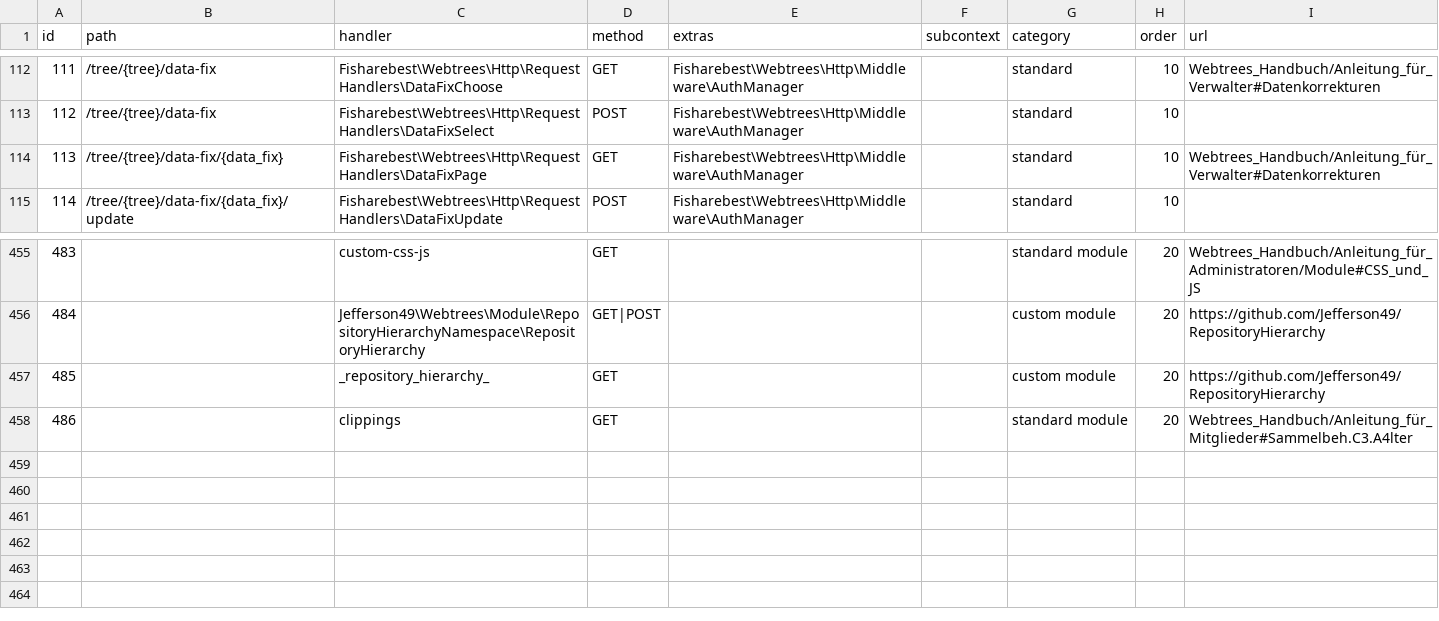
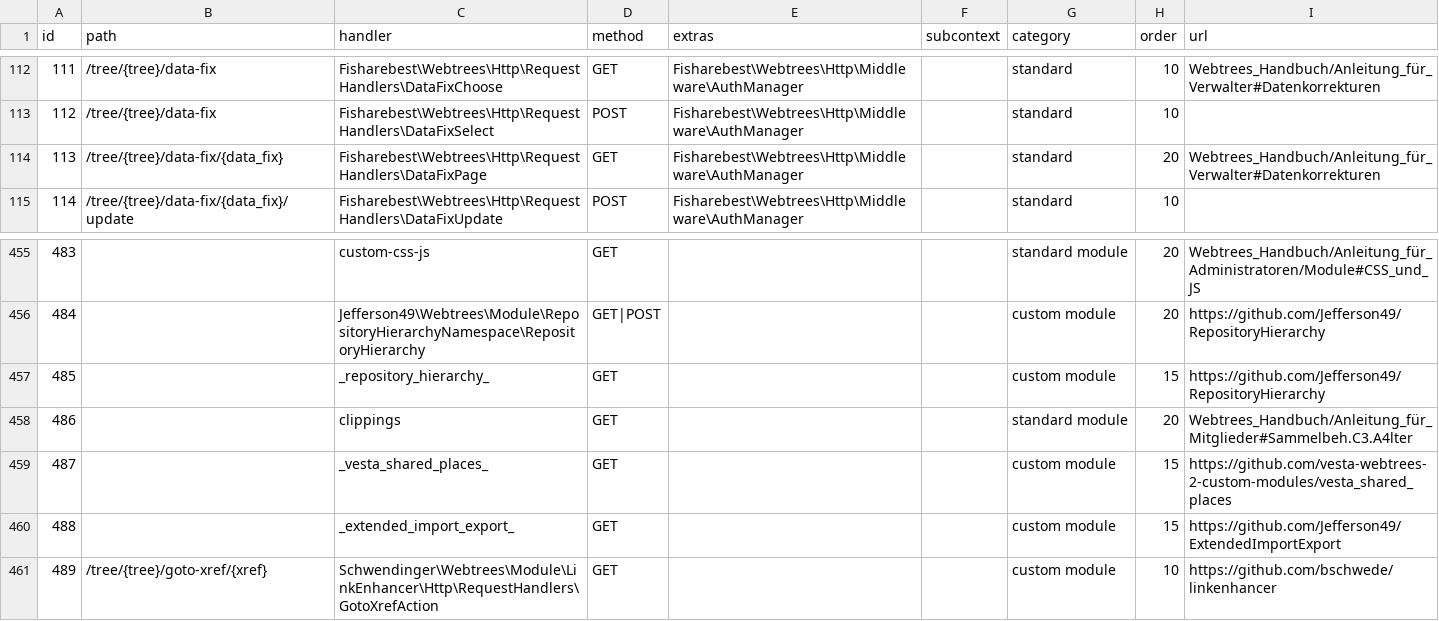
Before and after one commit to bschwede/linkenhancer, a CSV file: Schema/SeedHelpTable.csv, drawn as a sheet; only a part is shown, gaps mark what is left out.

Commit message:
fix #47 wthb - help link for custom data-fixes ; additional rules

```diff
--- a/Schema/SeedHelpTable.csv
+++ b/Schema/SeedHelpTable.csv
@@ -113,3 +113,3 @@ id;path;handler;method;extras;subcontext;category;order;url
 112;/tree/{tree}/data-fix;Fisharebest\Webtrees\Http\RequestHandlers\DataFixSelect;POST;Fisharebest\Webtrees\Http\Middleware\AuthManager;;standard;10;
-113;/tree/{tree}/data-fix/{data_fix};Fisharebest\Webtrees\Http\RequestHandlers\DataFixPage;GET;Fisharebest\Webtrees\Http\Middleware\AuthManager;;standard;10;Webtrees_Handbuch/Anleitung_für_Verwalter#Datenkorrekturen
+113;/tree/{tree}/data-fix/{data_fix};Fisharebest\Webtrees\Http\RequestHandlers\DataFixPage;GET;Fisharebest\Webtrees\Http\Middleware\AuthManager;;standard;20;Webtrees_Handbuch/Anleitung_für_Verwalter#Datenkorrekturen
 114;/tree/{tree}/data-fix/{data_fix}/update;Fisharebest\Webtrees\Http\RequestHandlers\DataFixUpdate;POST;Fisharebest\Webtrees\Http\Middleware\AuthManager;;standard;10;
@@ -456,3 +456,6 @@ id;path;handler;method;extras;subcontext;category;order;url
 484;;Jefferson49\Webtrees\Module\RepositoryHierarchyNamespace\RepositoryHierarchy;GET|POST;;;custom module;20;https://github.com/Jefferson49/RepositoryHierarchy
-485;;_repository_hierarchy_;GET;;;custom module;20;https://github.com/Jefferson49/RepositoryHierarchy
+485;;_repository_hierarchy_;GET;;;custom module;15;https://github.com/Jefferson49/RepositoryHierarchy
 486;;clippings;GET;;;standard module;20;Webtrees_Handbuch/Anleitung_für_Mitglieder#Sammelbeh.C3.A4lter
+487;;_vesta_shared_places_;GET;;;custom module;15;https://github.com/vesta-webtrees-2-custom-modules/vesta_shared_places
+488;;_extended_import_export_;GET;;;custom module;15;https://github.com/Jefferson49/ExtendedImportExport
+489;/tree/{tree}/goto-xref/{xref};Schwendinger\Webtrees\Module\LinkEnhancer\Http\RequestHandlers\GotoXrefAction;GET;;;custom module;10;https://github.com/bschwede/linkenhancer
```
Also changed, not shown: 2 other files.
